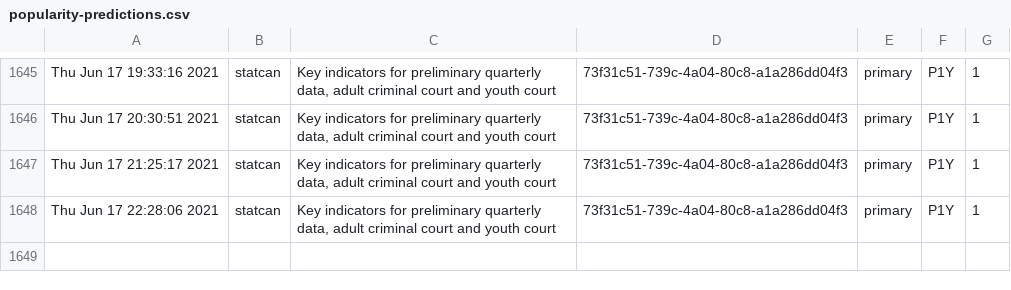
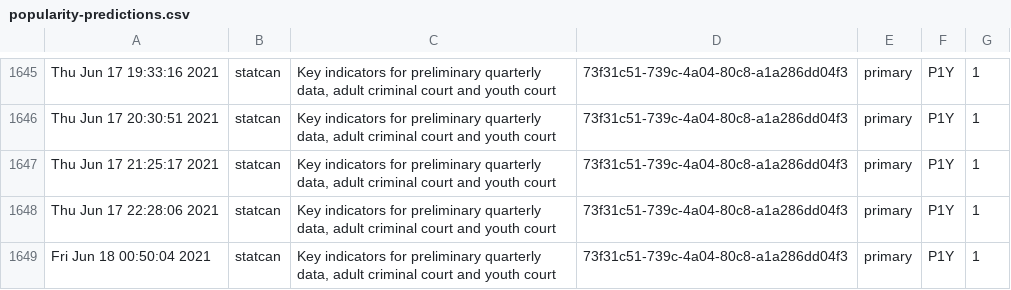
Before and after one commit to PatLittle/Ryerson-Big-Data-Analytics-Final-Project, a CSV file: popularity-predictions.csv, drawn as a sheet; only a part is shown, gaps mark what is left out; the diff names each change by its address in the sheet, - before the commit and + after, or states it on an @@ line.

```diff
--- a/popularity-predictions.csv
+++ b/popularity-predictions.csv
+row 1649: Fri Jun 18 00:50:04 2021 | statcan | Key indicators for preliminary quarterly data, adult criminal court and youth court | 73f31c51-739c-4a04-80c8-a1a286dd04f3 | primary | P1Y | 1
```
